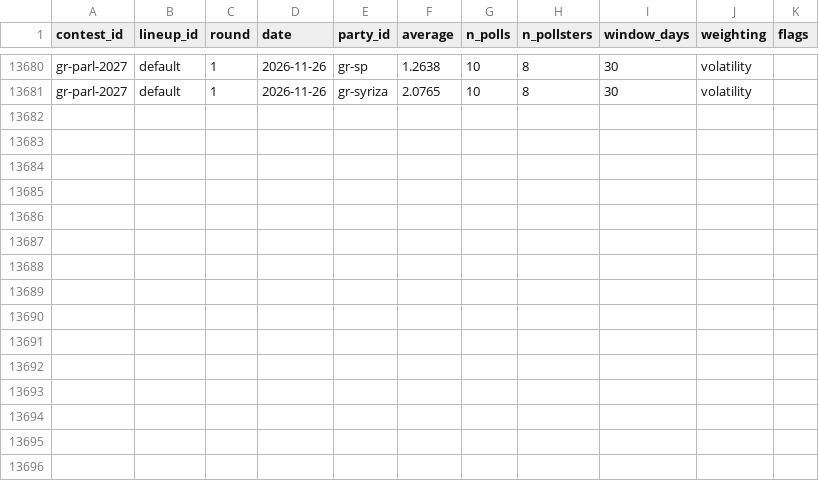
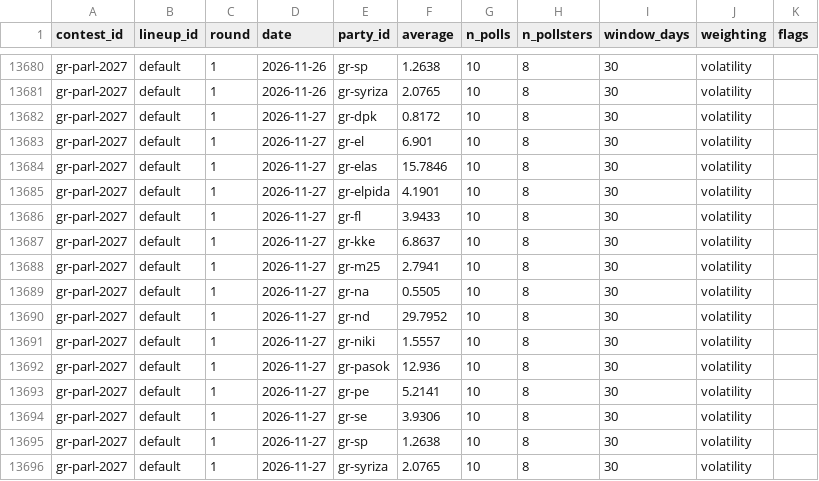
Before and after one commit to adrianchiu1/eu-polls-dashboard, a CSV file: data/averages_GR.csv, drawn as a sheet; only a part is shown, gaps mark what is left out.

```diff
--- a/data/averages_GR.csv
+++ b/data/averages_GR.csv
@@ -13681 +13681,16 @@ gr-parl-2027,default,1,2026-11-26,gr-sp,1.2638,10,8,30,volatility,
 gr-parl-2027,default,1,2026-11-26,gr-syriza,2.0765,10,8,30,volatility,
+gr-parl-2027,default,1,2026-11-27,gr-dpk,0.8172,10,8,30,volatility,
+gr-parl-2027,default,1,2026-11-27,gr-el,6.901,10,8,30,volatility,
+gr-parl-2027,default,1,2026-11-27,gr-elas,15.7846,10,8,30,volatility,
+gr-parl-2027,default,1,2026-11-27,gr-elpida,4.1901,10,8,30,volatility,
+gr-parl-2027,default,1,2026-11-27,gr-fl,3.9433,10,8,30,volatility,
+gr-parl-2027,default,1,2026-11-27,gr-kke,6.8637,10,8,30,volatility,
+gr-parl-2027,default,1,2026-11-27,gr-m25,2.7941,10,8,30,volatility,
+gr-parl-2027,default,1,2026-11-27,gr-na,0.5505,10,8,30,volatility,
+gr-parl-2027,default,1,2026-11-27,gr-nd,29.7952,10,8,30,volatility,
+gr-parl-2027,default,1,2026-11-27,gr-niki,1.5557,10,8,30,volatility,
+gr-parl-2027,default,1,2026-11-27,gr-pasok,12.936,10,8,30,volatility,
+gr-parl-2027,default,1,2026-11-27,gr-pe,5.2141,10,8,30,volatility,
+gr-parl-2027,default,1,2026-11-27,gr-se,3.9306,10,8,30,volatility,
+gr-parl-2027,default,1,2026-11-27,gr-sp,1.2638,10,8,30,volatility,
+gr-parl-2027,default,1,2026-11-27,gr-syriza,2.0765,10,8,30,volatility,
```
Also changed, not shown: data/averages_CZ.csv, data/averages_DK.csv, 23 other files.
